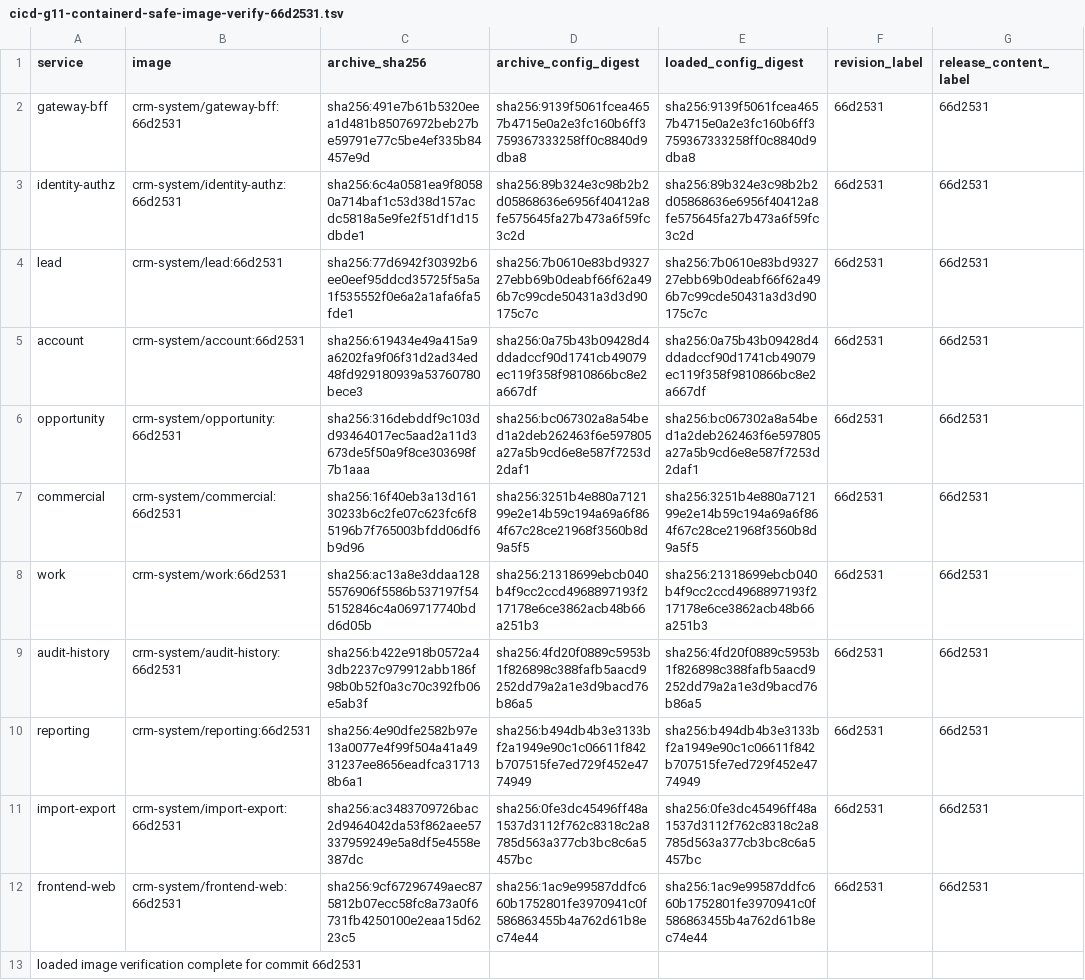
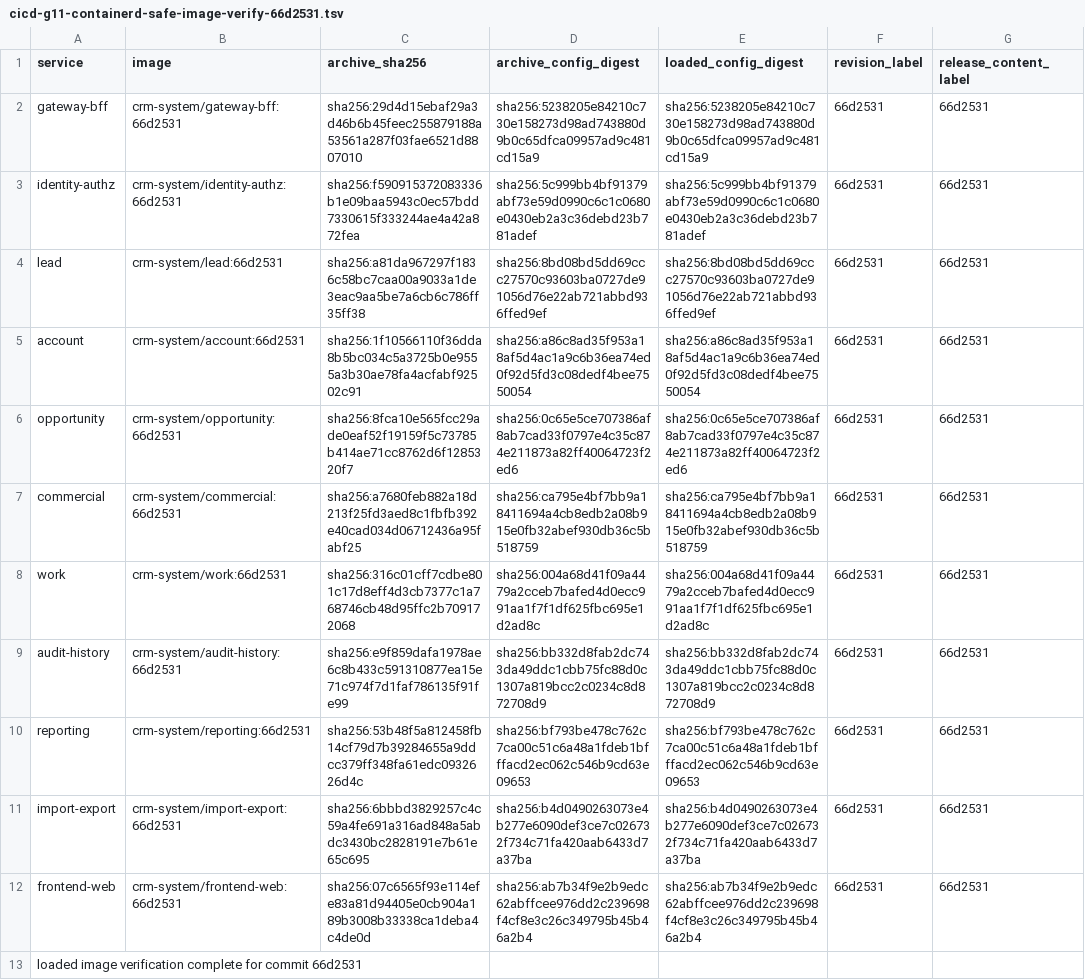
Before and after one commit to Neil996777/crm-system, a TSV file: delivery/cicd-g11-containerd-safe-image-verify-66d2531.tsv, drawn as a sheet; the diff names each change by its address in the sheet, - before the commit and + after, or states it on an @@ line.

```diff
--- a/delivery/cicd-g11-containerd-safe-image-verify-66d2531.tsv
+++ b/delivery/cicd-g11-containerd-safe-image-verify-66d2531.tsv
-C2 (archive_sha256): sha256:491e7b61b5320eea1d481b85076972beb27be59791e77c5be4ef335b84457e9d
+C2 (archive_sha256): sha256:29d4d15ebaf29a3d46b6b45feec255879188a53561a287f03fae6521d8807010
-D2 (archive_config_digest): sha256:9139f5061fcea4657b4715e0a2e3fc160b6ff3759367333258ff0c8840d9dba8
+D2 (archive_config_digest): sha256:5238205e84210c730e158273d98ad743880d9b0c65dfca09957ad9c481cd15a9
-E2 (loaded_config_digest): sha256:9139f5061fcea4657b4715e0a2e3fc160b6ff3759367333258ff0c8840d9dba8
+E2 (loaded_config_digest): sha256:5238205e84210c730e158273d98ad743880d9b0c65dfca09957ad9c481cd15a9
-C3 (archive_sha256): sha256:6c4a0581ea9f80580a714baf1c53d38d157acdc5818a5e9fe2f51df1d15dbde1
+C3 (archive_sha256): sha256:f590915372083336b1e09baa5943c0ec57bdd7330615f333244ae4a42a872fea
-D3 (archive_config_digest): sha256:89b324e3c98b2b2d05868636e6956f40412a8fe575645fa27b473a6f59fc3c2d
+D3 (archive_config_digest): sha256:5c999bb4bf91379abf73e59d0990c6c1c0680e0430eb2a3c36debd23b781adef
-E3 (loaded_config_digest): sha256:89b324e3c98b2b2d05868636e6956f40412a8fe575645fa27b473a6f59fc3c2d
+E3 (loaded_config_digest): sha256:5c999bb4bf91379abf73e59d0990c6c1c0680e0430eb2a3c36debd23b781adef
-C4 (archive_sha256): sha256:77d6942f30392b6ee0eef95ddcd35725f5a5a1f535552f0e6a2a1afa6fa5fde1
+C4 (archive_sha256): sha256:a81da967297f1836c58bc7caa00a9033a1de3eac9aa5be7a6cb6c786ff35ff38
-D4 (archive_config_digest): sha256:7b0610e83bd932727ebb69b0deabf66f62a496b7c99cde50431a3d3d90175c7c
+D4 (archive_config_digest): sha256:8bd08bd5dd69ccc27570c93603ba0727de91056d76e22ab721abbd936ffed9ef
-E4 (loaded_config_digest): sha256:7b0610e83bd932727ebb69b0deabf66f62a496b7c99cde50431a3d3d90175c7c
+E4 (loaded_config_digest): sha256:8bd08bd5dd69ccc27570c93603ba0727de91056d76e22ab721abbd936ffed9ef
-C5 (archive_sha256): sha256:619434e49a415a9a6202fa9f06f31d2ad34ed48fd929180939a53760780bece3
+C5 (archive_sha256): sha256:1f10566110f36dda8b5bc034c5a3725b0e9555a3b30ae78fa4acfabf92502c91
-D5 (archive_config_digest): sha256:0a75b43b09428d4ddadccf90d1741cb49079ec119f358f9810866bc8e2a667df
+D5 (archive_config_digest): sha256:a86c8ad35f953a18af5d4ac1a9c6b36ea74ed0f92d5fd3c08dedf4bee7550054
-E5 (loaded_config_digest): sha256:0a75b43b09428d4ddadccf90d1741cb49079ec119f358f9810866bc8e2a667df
+E5 (loaded_config_digest): sha256:a86c8ad35f953a18af5d4ac1a9c6b36ea74ed0f92d5fd3c08dedf4bee7550054
-C6 (archive_sha256): sha256:316debddf9c103dd93464017ec5aad2a11d3673de5f50a9f8ce303698f7b1aaa
+C6 (archive_sha256): sha256:8fca10e565fcc29ade0eaf52f19159f5c73785b414ae71cc8762d6f1285320f7
-D6 (archive_config_digest): sha256:bc067302a8a54bed1a2deb262463f6e597805a27a5b9cd6e8e587f7253d2daf1
+D6 (archive_config_digest): sha256:0c65e5ce707386af8ab7cad33f0797e4c35c874e211873a82ff40064723f2ed6
-E6 (loaded_config_digest): sha256:bc067302a8a54bed1a2deb262463f6e597805a27a5b9cd6e8e587f7253d2daf1
+E6 (loaded_config_digest): sha256:0c65e5ce707386af8ab7cad33f0797e4c35c874e211873a82ff40064723f2ed6
-C7 (archive_sha256): sha256:16f40eb3a13d16130233b6c2fe07c623fc6f85196b7f765003bfdd06df6b9d96
+C7 (archive_sha256): sha256:a7680feb882a18d213f25fd3aed8c1fbfb392e40cad034d06712436a95fabf25
-D7 (archive_config_digest): sha256:3251b4e880a712199e2e14b59c194a69a6f864f67c28ce21968f3560b8d9a5f5
+D7 (archive_config_digest): sha256:ca795e4bf7bb9a18411694a4cb8edb2a08b915e0fb32abef930db36c5b518759
-E7 (loaded_config_digest): sha256:3251b4e880a712199e2e14b59c194a69a6f864f67c28ce21968f3560b8d9a5f5
+E7 (loaded_config_digest): sha256:ca795e4bf7bb9a18411694a4cb8edb2a08b915e0fb32abef930db36c5b518759
-C8 (archive_sha256): sha256:ac13a8e3ddaa1285576906f5586b537197f545152846c4a069717740bdd6d05b
+C8 (archive_sha256): sha256:316c01cff7cdbe801c17d8eff4d3cb7377c1a768746cb48d95ffc2b709172068
-D8 (archive_config_digest): sha256:21318699ebcb040b4f9cc2ccd4968897193f217178e6ce3862acb48b66a251b3
+D8 (archive_config_digest): sha256:004a68d41f09a4479a2cceb7bafed4d0ecc991aa1f7f1df625fbc695e1d2ad8c
-E8 (loaded_config_digest): sha256:21318699ebcb040b4f9cc2ccd4968897193f217178e6ce3862acb48b66a251b3
+E8 (loaded_config_digest): sha256:004a68d41f09a4479a2cceb7bafed4d0ecc991aa1f7f1df625fbc695e1d2ad8c
-C9 (archive_sha256): sha256:b422e918b0572a43db2237c979912abb186f98b0b52f0a3c70c392fb06e5ab3f
+C9 (archive_sha256): sha256:e9f859dafa1978ae6c8b433c591310877ea15e71c974f7d1faf786135f91fe99
-D9 (archive_config_digest): sha256:4fd20f0889c5953b1f826898c388fafb5aacd9252dd79a2a1e3d9bacd76b86a5
+D9 (archive_config_digest): sha256:bb332d8fab2dc743da49ddc1cbb75fc88d0c1307a819bcc2c0234c8d872708d9
-E9 (loaded_config_digest): sha256:4fd20f0889c5953b1f826898c388fafb5aacd9252dd79a2a1e3d9bacd76b86a5
+E9 (loaded_config_digest): sha256:bb332d8fab2dc743da49ddc1cbb75fc88d0c1307a819bcc2c0234c8d872708d9
-C10 (archive_sha256): sha256:4e90dfe2582b97e13a0077e4f99f504a41a4931237ee8656eadfca317138b6a1
+C10 (archive_sha256): sha256:53b48f5a812458fb14cf79d7b39284655a9ddcc379ff348fa61edc0932626d4c
-D10 (archive_config_digest): sha256:b494db4b3e3133bf2a1949e90c1c06611f842b707515fe7ed729f452e4774949
+D10 (archive_config_digest): sha256:bf793be478c762c7ca00c51c6a48a1fdeb1bfffacd2ec062c546b9cd63e09653
-E10 (loaded_config_digest): sha256:b494db4b3e3133bf2a1949e90c1c06611f842b707515fe7ed729f452e4774949
+E10 (loaded_config_digest): sha256:bf793be478c762c7ca00c51c6a48a1fdeb1bfffacd2ec062c546b9cd63e09653
-C11 (archive_sha256): sha256:ac3483709726bac2d9464042da53f862aee57337959249e5a8df5e4558e387dc
+C11 (archive_sha256): sha256:6bbbd3829257c4c59a4fe691a316ad848a5abdc3430bc2828191e7b61e65c695
-D11 (archive_config_digest): sha256:0fe3dc45496ff48a1537d3112f762c8318c2a8785d563a377cb3bc8c6a5457bc
+D11 (archive_config_digest): sha256:b4d0490263073e4b277e6090def3ce7c026732f734c71fa420aab6433d7a37ba
-E11 (loaded_config_digest): sha256:0fe3dc45496ff48a1537d3112f762c8318c2a8785d563a377cb3bc8c6a5457bc
+E11 (loaded_config_digest): sha256:b4d0490263073e4b277e6090def3ce7c026732f734c71fa420aab6433d7a37ba
-C12 (archive_sha256): sha256:9cf67296749aec875812b07ecc58fc8a73a0f6731fb4250100e2eaa15d6223c5
+C12 (archive_sha256): sha256:07c6565f93e114efe83a81d94405e0cb904a189b3008b33338ca1deba4c4de0d
-D12 (archive_config_digest): sha256:1ac9e99587ddfc660b1752801fe3970941c0f586863455b4a762d61b8ec74e44
+D12 (archive_config_digest): sha256:ab7b34f9e2b9edc62abffcee976dd2c239698f4cf8e3c26c349795b45b46a2b4
-E12 (loaded_config_digest): sha256:1ac9e99587ddfc660b1752801fe3970941c0f586863455b4a762d61b8ec74e44
+E12 (loaded_config_digest): sha256:ab7b34f9e2b9edc62abffcee976dd2c239698f4cf8e3c26c349795b45b46a2b4
```
Also changed, not shown: delivery/cicd-g11-db-role-login-66d2531.tsv, delivery/cicd-g11-running-image-inspect-66d2531.tsv, 23 other files.
